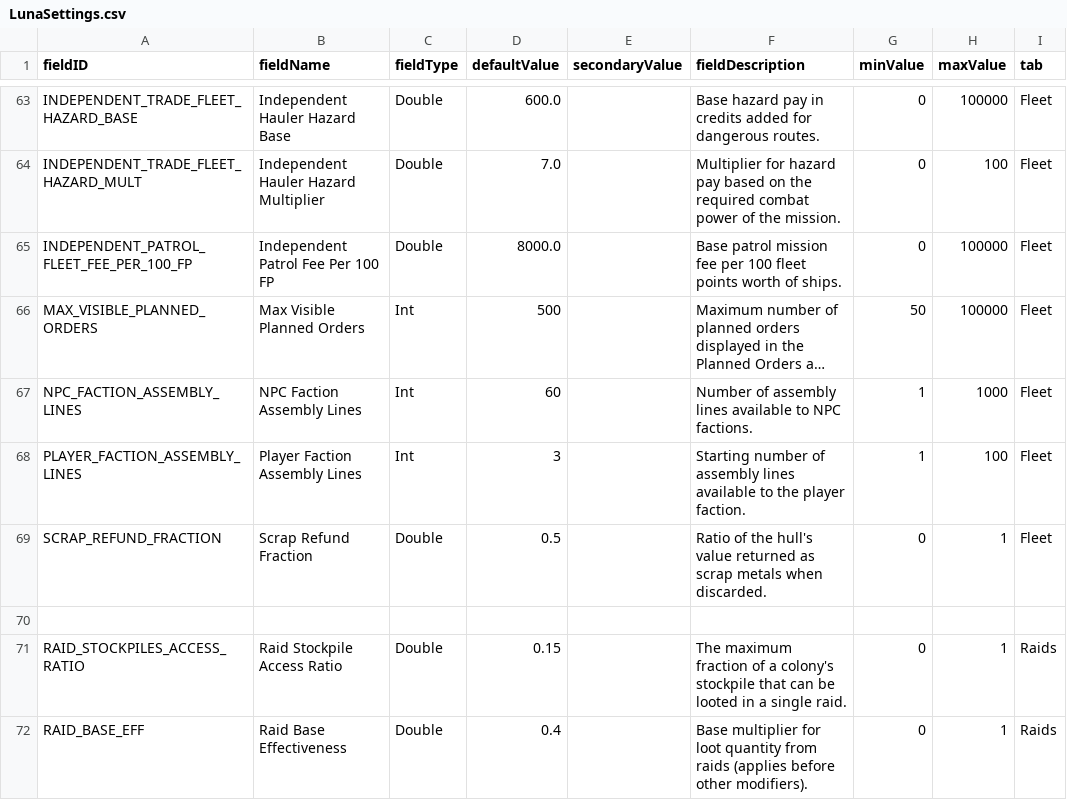
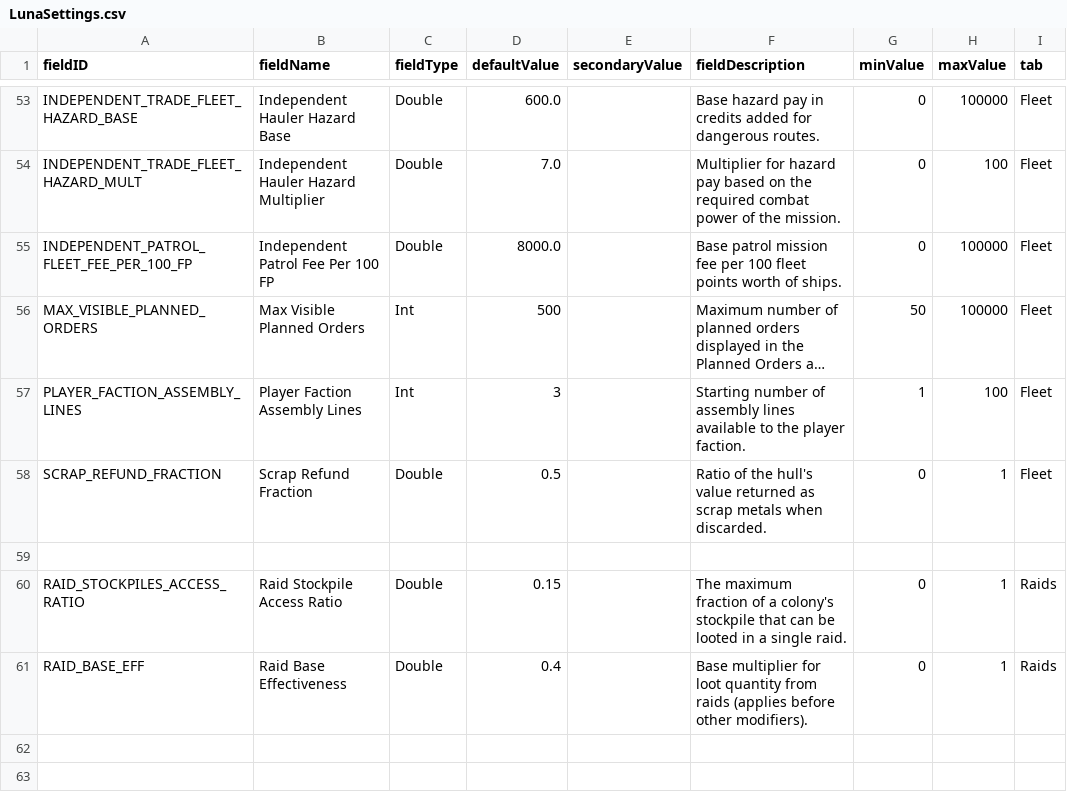
Before and after one commit to WolframSegler/LTV_Economy, a CSV file: data/config/LunaSettings.csv, drawn as a sheet; only a part is shown, gaps mark what is left out; long unchanged cells end in …; removed rows and columns are numbered as before the commit, all else as after; the diff covers the shown part only; the diff names each change by its address in the sheet, - before the commit and + after, or states it on an @@ line.

```diff
--- a/data/config/LunaSettings.csv
+++ b/data/config/LunaSettings.csv
-row 67: NPC_FACTION_ASSEMBLY_LINES | NPC Faction Assembly Lines | Int | 60 |  | Number of assembly lines available to NPC factions. | 1 | 1000 | Fleet
```
Also changed, not shown: 10 removed rows, 6 moved rows and 10 edited cells elsewhere in this file, 5 other files.
